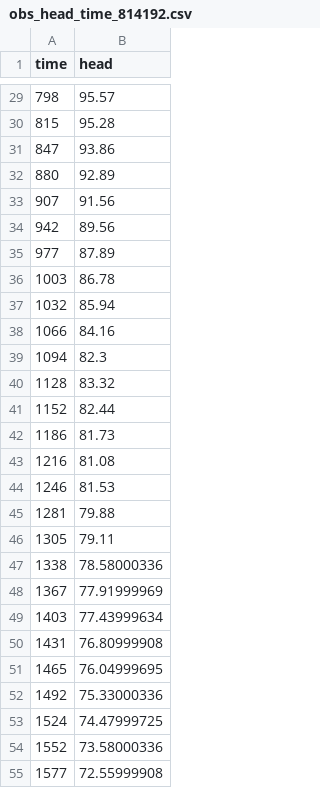
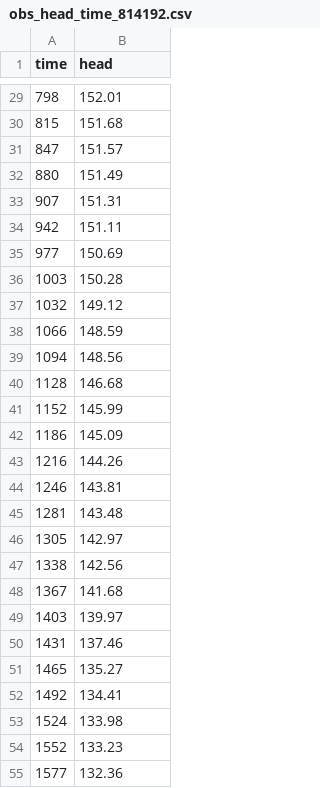
Before and after one commit to KWB-R/maxflow, a CSV file: obs_head_time_814192.csv, drawn as a sheet; only a part is shown, gaps mark what is left out; the diff covers the shown part only.

```diff
--- a/obs_head_time_814192.csv
+++ b/obs_head_time_814192.csv
@@ -29,27 +29,27 @@ time,head
-798,95.57
-815,95.28
-847,93.86
-880,92.89
-907,91.56
-942,89.56
-977,87.89
-1003,86.78
-1032,85.94
-1066,84.16
-1094,82.3
-1128,83.32
-1152,82.44
-1186,81.73
-1216,81.08
-1246,81.53
-1281,79.88
-1305,79.11
-1338,78.58000336
-1367,77.91999969
-1403,77.43999634
-1431,76.80999908
-1465,76.04999695
-1492,75.33000336
-1524,74.47999725
-1552,73.58000336
-1577,72.55999908
+798,152.01
+815,151.68
+847,151.57
+880,151.49
+907,151.31
+942,151.11
+977,150.69
+1003,150.28
+1032,149.12
+1066,148.59
+1094,148.56
+1128,146.68
+1152,145.99
+1186,145.09
+1216,144.26
+1246,143.81
+1281,143.48
+1305,142.97
+1338,142.56
+1367,141.68
+1403,139.97
+1431,137.46
+1465,135.27
+1492,134.41
+1524,133.98
+1552,133.23
+1577,132.36
```
Also changed, not shown: 49 added rows and 35 edited cells elsewhere in this file, obs_head_time_814193.csv.
